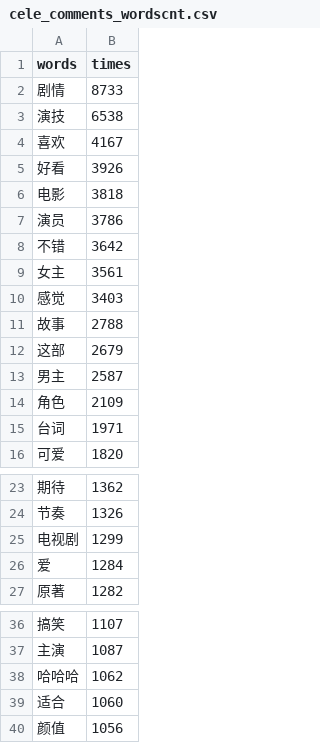
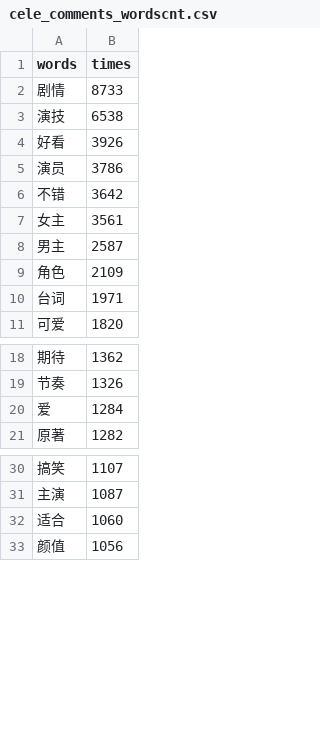
Before and after one commit to Arcolaus/graduate_design, a CSV file: data_analysis/data/cele_comments_wordscnt.csv, drawn as a sheet; only a part is shown, gaps mark what is left out; the diff names each change by its address in the sheet, - before the commit and + after, or states it on an @@ line.

```diff
--- a/data_analysis/data/cele_comments_wordscnt.csv
+++ b/data_analysis/data/cele_comments_wordscnt.csv
-row 4: 喜欢 | 4167
-row 6: 电影 | 3818
-row 10: 感觉 | 3403
-row 11: 故事 | 2788
-row 12: 这部 | 2679
-row 25: 电视剧 | 1299
-row 38: 哈哈哈 | 1062
```
Also changed, not shown: 6 other files.
